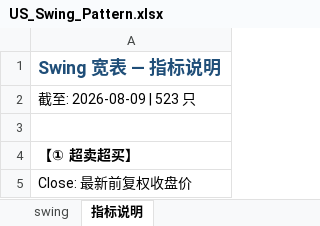
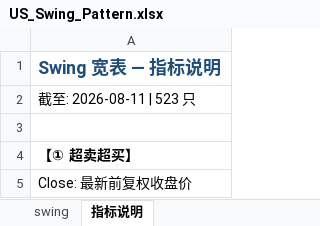
Before and after one commit to jibom/trend-equity-screener, an Excel workbook: hk_swing_pattern/US_Swing_Pattern.xlsx, sheet 指标说明, drawn as a sheet; only a part is shown; values as stored, in another font and other column widths than the file's, no borders; the diff names each change by its address in the sheet, - before the commit and + after, or states it on an @@ line.

```diff
--- a/hk_swing_pattern/US_Swing_Pattern.xlsx (sheet 指标说明)
+++ b/hk_swing_pattern/US_Swing_Pattern.xlsx (sheet 指标说明)
-A2: 截至: 2026-08-09 | 523 只
+A2: 截至: 2026-08-11 | 523 只
```
Also changed, not shown: sheet swing, public/hk_swing_pattern/US_Swing_Pattern.xlsx, 2 other files.
